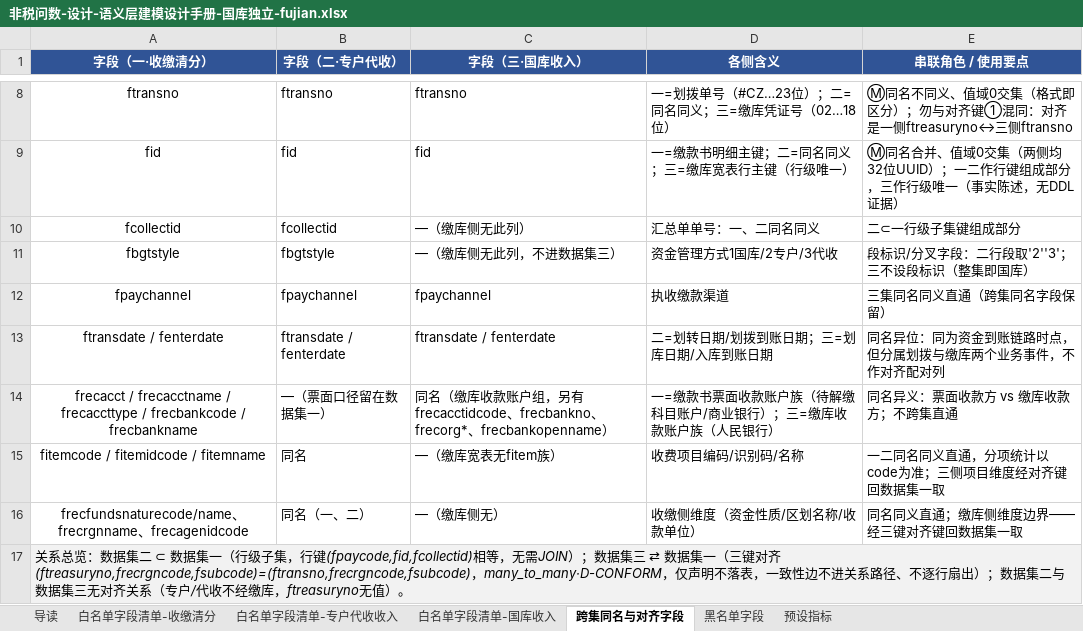
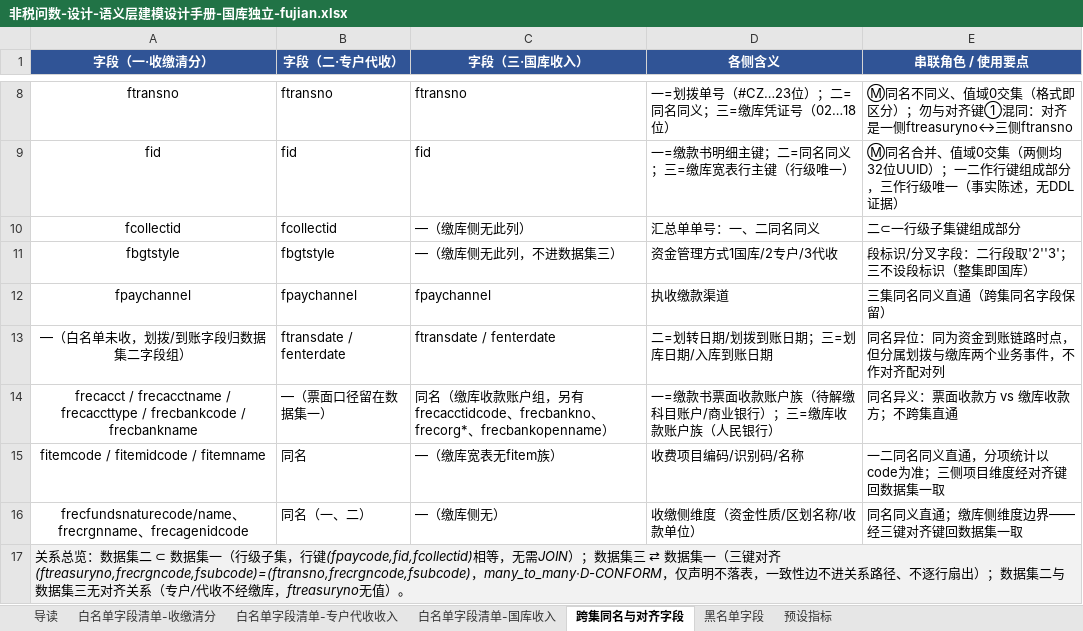
Before and after one commit to HarperZheng/Datus-agent, an Excel workbook: nontax_product/docs/非税问数-设计-语义层建模设计手册-国库独立-fujian.xlsx, sheet 跨集同名与对齐字段, drawn as a sheet; only a part is shown, gaps mark what is left out; values as stored, in another font and other column widths than the file's, no borders; the diff names each change by its address in the sheet, - before the commit and + after, or states it on an @@ line.

```diff
--- a/nontax_product/docs/非税问数-设计-语义层建模设计手册-国库独立-fujian.xlsx (sheet 跨集同名与对齐字段)
+++ b/nontax_product/docs/非税问数-设计-语义层建模设计手册-国库独立-fujian.xlsx (sheet 跨集同名与对齐字段)
-A13 (字段（一·收缴清分）): ftransdate / fenterdate
+A13 (字段（一·收缴清分）): —（白名单未收，划拨/到账字段归数据集二字段组）
```
Also changed, not shown: sheet 预设指标, sheet 导读, 14 other files.
